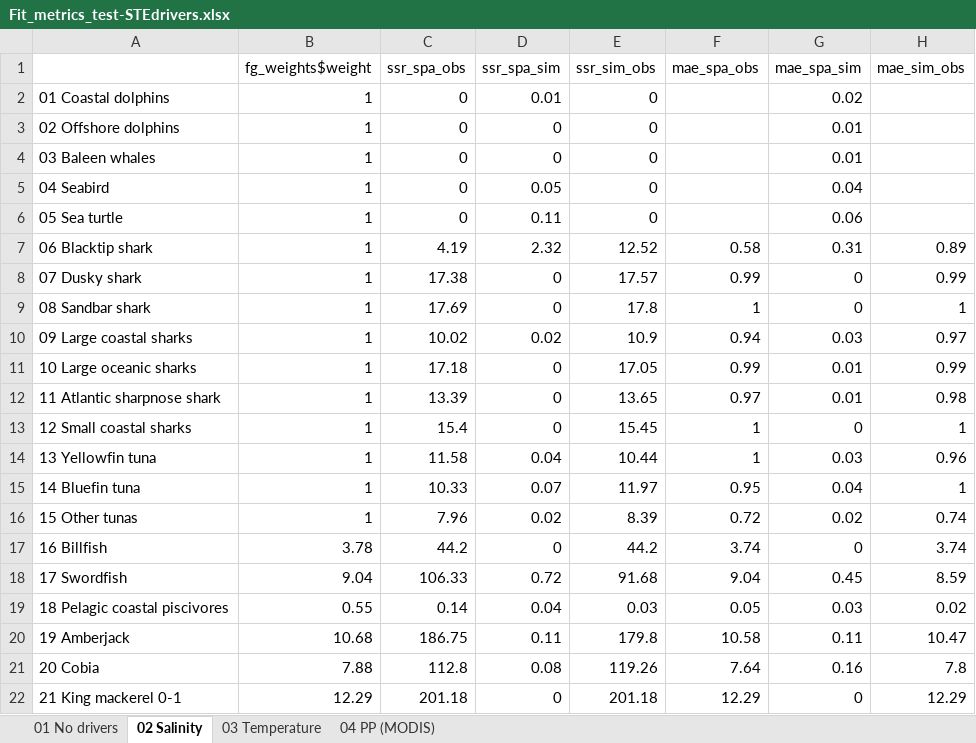
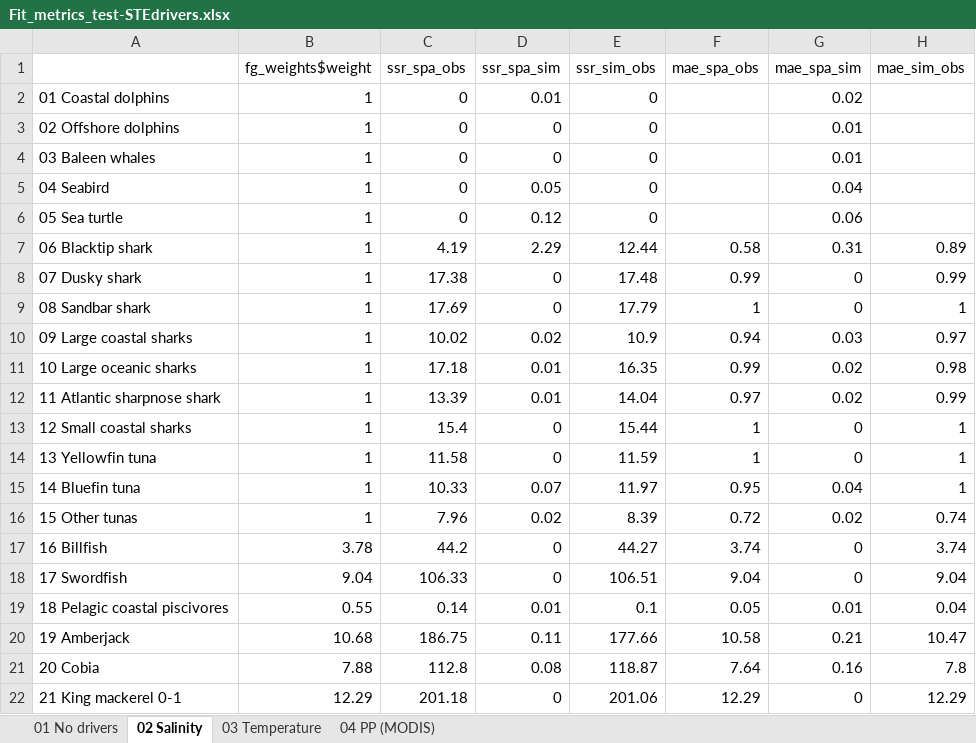
Before and after one commit to holdenharris-NOAA/IEA-GWEM-EcospaceOutputs, an Excel workbook: Scenario_comps/Test_EnvDrivers/Fit_metrics_test-STEdrivers.xlsx, sheet 02 Salinity, drawn as a sheet; only a part is shown; values as stored, in another font and other column widths than the file's, no borders; the diff covers the shown part only; the diff names each change by its address in the sheet, - before the commit and + after, or states it on an @@ line.

```diff
--- a/Scenario_comps/Test_EnvDrivers/Fit_metrics_test-STEdrivers.xlsx (sheet 02 Salinity)
+++ b/Scenario_comps/Test_EnvDrivers/Fit_metrics_test-STEdrivers.xlsx (sheet 02 Salinity)
-D6 (ssr_spa_sim): 0.11
+D6 (ssr_spa_sim): 0.12
-D7 (ssr_spa_sim): 2.32
+D7 (ssr_spa_sim): 2.29
-E7 (ssr_sim_obs): 12.52
+E7 (ssr_sim_obs): 12.44
-E8 (ssr_sim_obs): 17.57
+E8 (ssr_sim_obs): 17.48
-E9 (ssr_sim_obs): 17.8
+E9 (ssr_sim_obs): 17.79
-D11:D12 (ssr_spa_sim): 0
+D11:D12 (ssr_spa_sim): 0.01
-E11 (ssr_sim_obs): 17.05
+E11 (ssr_sim_obs): 16.35
-G11:G12 (mae_spa_sim): 0.01
+G11:G12 (mae_spa_sim): 0.02
-H11 (mae_sim_obs): 0.99
+H11 (mae_sim_obs): 0.98
-E12 (ssr_sim_obs): 13.65
+E12 (ssr_sim_obs): 14.04
-H12 (mae_sim_obs): 0.98
+H12 (mae_sim_obs): 0.99
-E13 (ssr_sim_obs): 15.45
+E13 (ssr_sim_obs): 15.44
-D14 (ssr_spa_sim): 0.04
+D14 (ssr_spa_sim): 0
-E14 (ssr_sim_obs): 10.44
+E14 (ssr_sim_obs): 11.59
-G14 (mae_spa_sim): 0.03
+G14 (mae_spa_sim): 0
-H14 (mae_sim_obs): 0.96
+H14 (mae_sim_obs): 1
-E17 (ssr_sim_obs): 44.2
+E17 (ssr_sim_obs): 44.27
-D18 (ssr_spa_sim): 0.72
+D18 (ssr_spa_sim): 0
-E18 (ssr_sim_obs): 91.68
+E18 (ssr_sim_obs): 106.51
-G18 (mae_spa_sim): 0.45
+G18 (mae_spa_sim): 0
-H18 (mae_sim_obs): 8.59
+H18 (mae_sim_obs): 9.04
-D19 (ssr_spa_sim): 0.04
+D19 (ssr_spa_sim): 0.01
-E19 (ssr_sim_obs): 0.03
+E19 (ssr_sim_obs): 0.1
-G19 (mae_spa_sim): 0.03
+G19 (mae_spa_sim): 0.01
-H19 (mae_sim_obs): 0.02
+H19 (mae_sim_obs): 0.04
-E20 (ssr_sim_obs): 179.8
+E20 (ssr_sim_obs): 177.66
-G20 (mae_spa_sim): 0.11
+G20 (mae_spa_sim): 0.21
-E21 (ssr_sim_obs): 119.26
+E21 (ssr_sim_obs): 118.87
-E22 (ssr_sim_obs): 201.18
+E22 (ssr_sim_obs): 201.06
```
Also changed, not shown: 144 edited cells elsewhere in this sheet, sheet 04 PP (MODIS), sheet 01 No drivers, sheet 03 Temperature, 9 other files.
